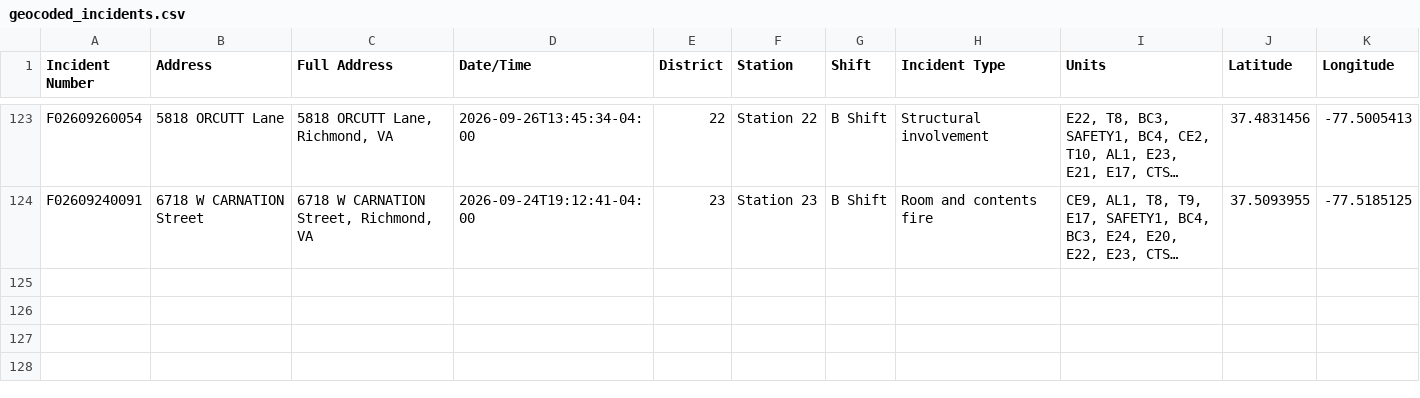
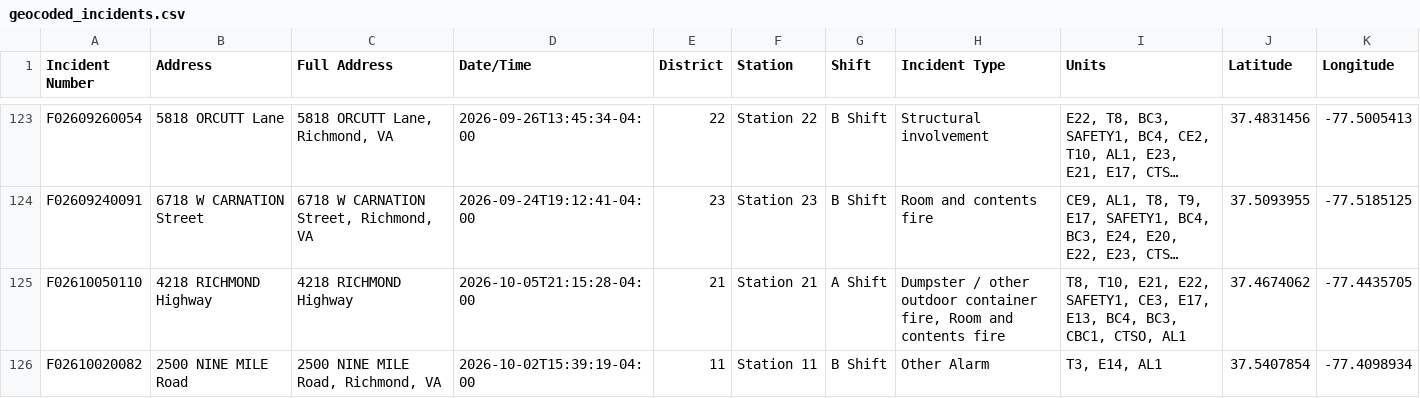
Before and after one commit to FireFerg/richmond-fire-analytics, a CSV file: data/geocoded_incidents.csv, drawn as a sheet; only a part is shown, gaps mark what is left out; long unchanged cells end in …; the diff names each change by its address in the sheet, - before the commit and + after, or states it on an @@ line.

Commit message:
Update incident data

```diff
--- a/data/geocoded_incidents.csv
+++ b/data/geocoded_incidents.csv
+row 125: F02610050110 | 4218 RICHMOND Highway | 4218 RICHMOND Highway | 2026-10-05T21:15:28-04:00 | 21 | Station 21 | A Shift | Dumpster / other outdoor container fire, Room and contents fire | T8, T10, E21, E22, SAFETY1, CE3, E17, E13, BC4, BC3, CBC1, CTSO, AL1 | 37.4674062 | -77.4435705
+row 126: F02610020082 | 2500 NINE MILE Road | 2500 NINE MILE Road, Richmond, VA | 2026-10-02T15:39:19-04:00 | 11 | Station 11 | B Shift | Other Alarm | T3, E14, AL1 | 37.5407854 | -77.4098934
```
Also changed, not shown: 1 other file.
